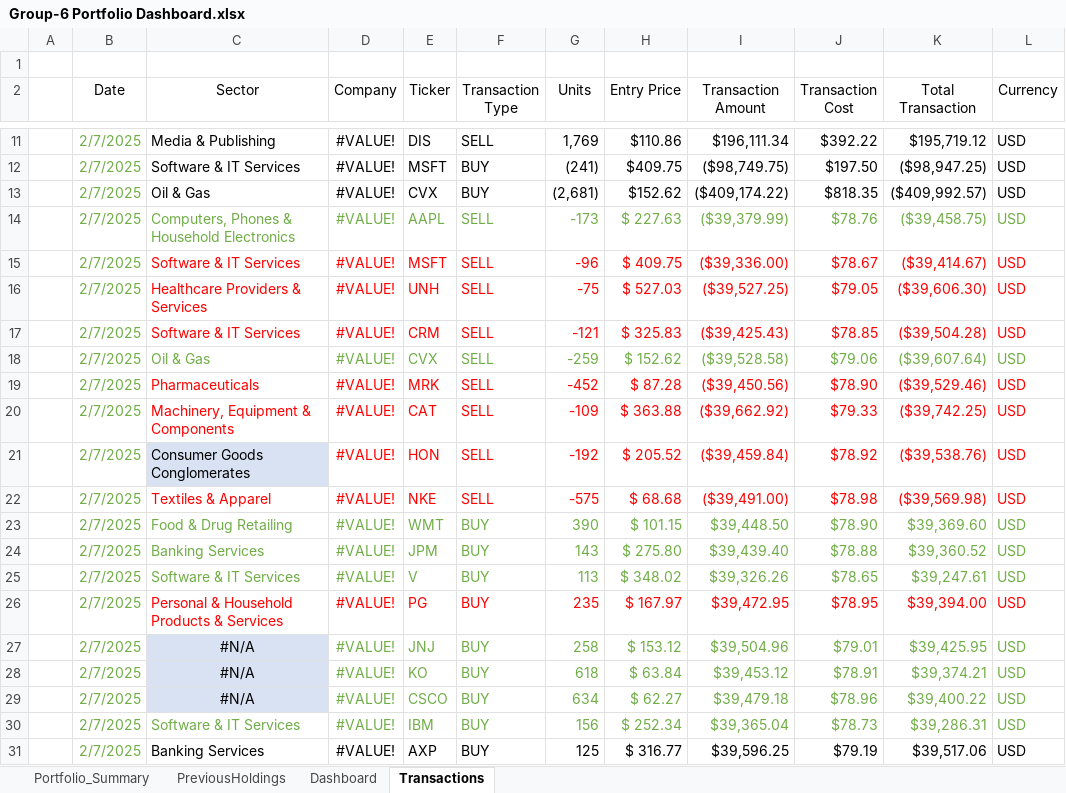
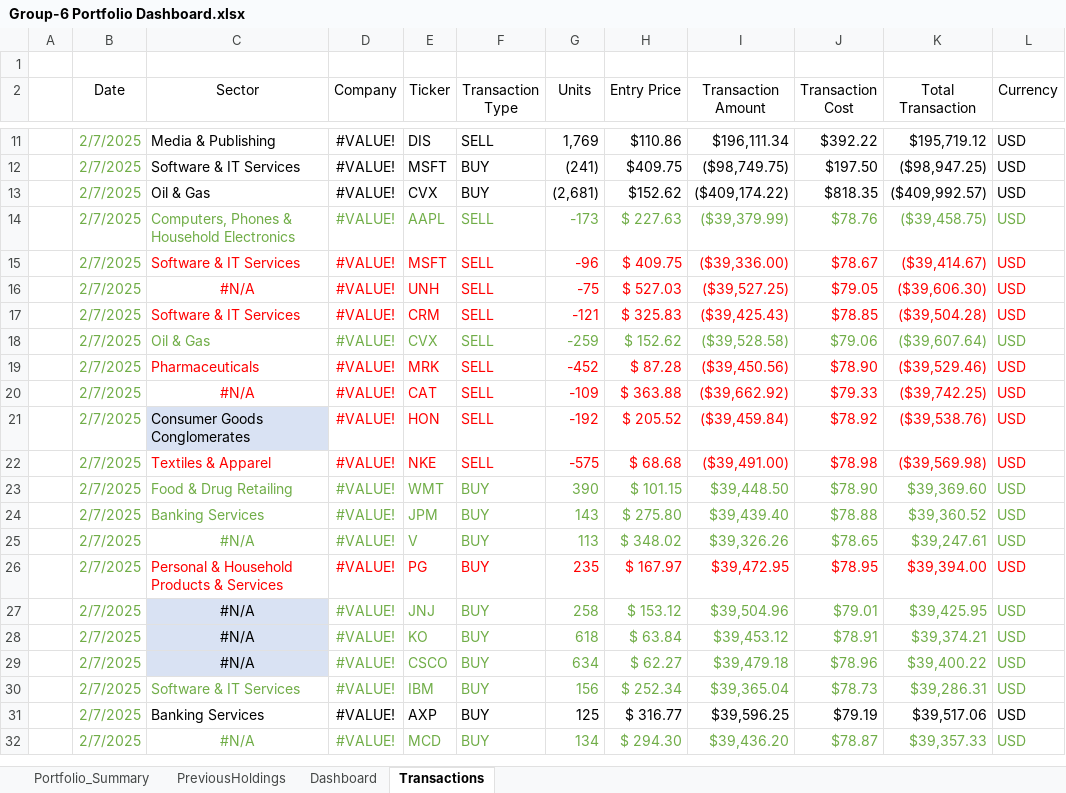
Before and after one commit to GMJ13/FinancialModeling1_Dashboard, an Excel workbook: Group-6 Portfolio Dashboard.xlsx, sheet Transactions, drawn as a sheet; only a part is shown, gaps mark what is left out; the shorter side is filled out with more unchanged rows; values as stored, in another font and other column widths than the file's, no borders; table styles not drawn; the diff names each change by its address in the sheet, - before the commit and + after, or states it on an @@ line.

```diff
--- a/Group-6 Portfolio Dashboard.xlsx (sheet Transactions)
+++ b/Group-6 Portfolio Dashboard.xlsx (sheet Transactions)
-C16 (Sector): Healthcare Providers & Services
+C16 (Sector): #N/A
-C16 alignment: left
+C16 alignment: center
-C20 (Sector): Machinery, Equipment & Components
+C20 (Sector): #N/A
-C20 alignment: left
+C20 alignment: center
-C25 (Sector): Software & IT Services
+C25 (Sector): #N/A
-C25 alignment: left
+C25 alignment: center
```
Also changed, not shown: sheet PreviousHoldings, sheet Dashboard, formulas that keep their value.
